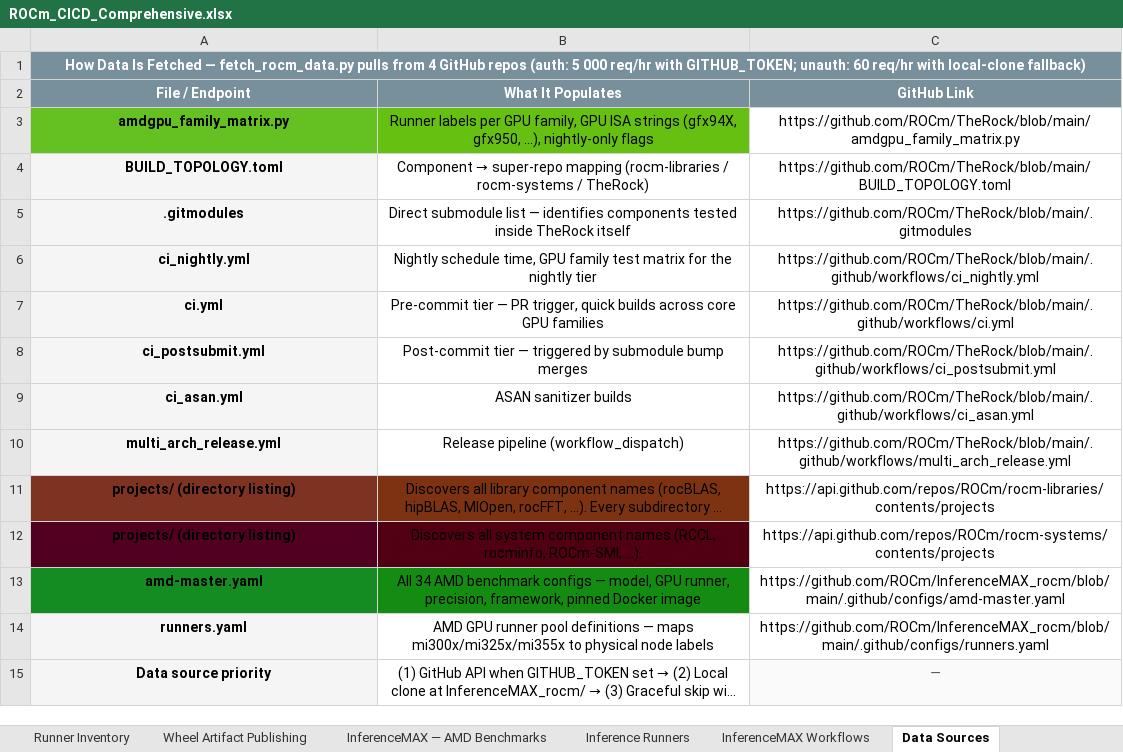
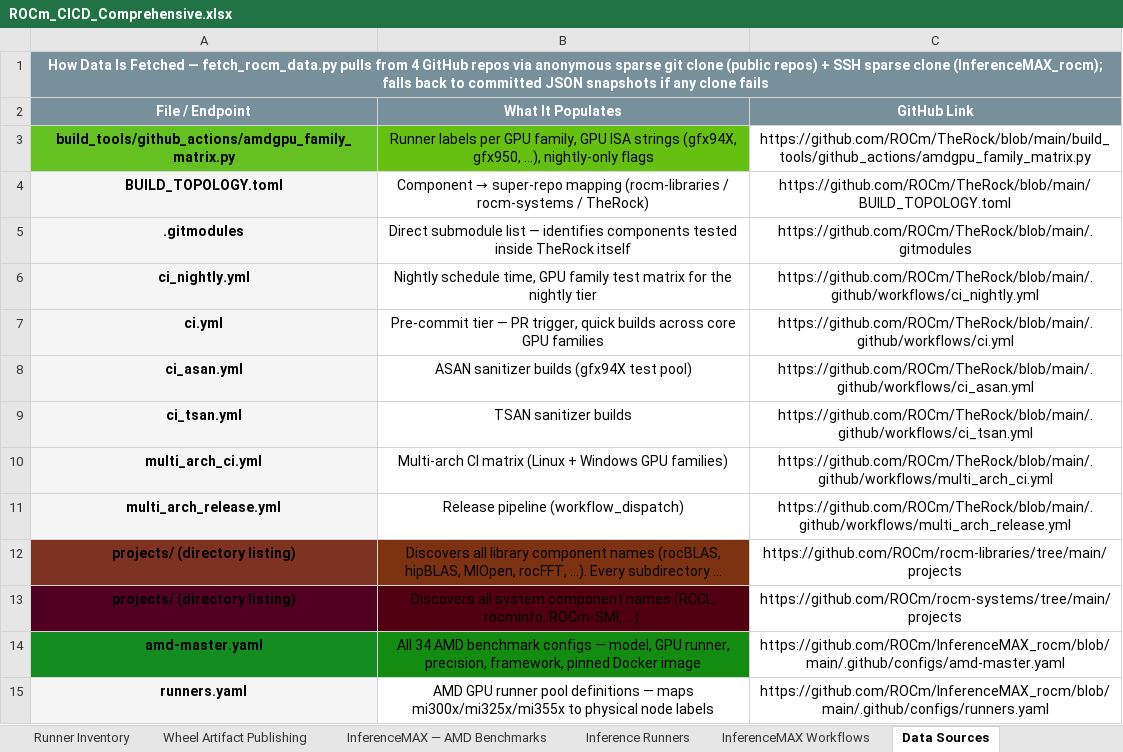
Before and after one commit to pssiva152/rocm-ci-dashboard, an Excel workbook: ROCm_CICD_Comprehensive.xlsx, sheet Data Sources, drawn as a sheet; only a part is shown; the shorter side is filled out with more unchanged rows; long unchanged cells end in …; values as stored, in another font and other column widths than the file's, no borders; removed rows and columns are numbered as before the commit, all else as after; the diff names each change by its address in the sheet, - before the commit and + after, or states it on an @@ line.

```diff
--- a/ROCm_CICD_Comprehensive.xlsx (sheet Data Sources)
+++ b/ROCm_CICD_Comprehensive.xlsx (sheet Data Sources)
-A1 (File / Endpoint): …GitHub repos (auth: 5 000 req/hr with GITHUB_TOKEN; unauth: 60 req/hr with local-clone fallback)
+A1 (File / Endpoint): …GitHub repos via anonymous sparse git clone (public repos) + SSH sparse clone (InferenceMAX_rocm); falls back to committed JSON snapshots if any clone fails
-A3 (File / Endpoint): amdgpu_family_matrix.py
+A3 (File / Endpoint): build_tools/github_actions/amdgpu_family_matrix.py
-C3 (GitHub Link): https://github.com/ROCm/TheRock/blob/main/amdgpu_family_matrix.py
+C3 (GitHub Link): https://github.com/ROCm/TheRock/blob/main/build_tools/github_actions/amdgpu_family_matrix.py
-row 8: ci_postsubmit.yml | Post-commit tier — triggered by submodule bump merges | https://github.com/ROCm/TheRock/blob/main/.github/workflows/ci_postsubmit.yml
-B8 (What It Populates): ASAN sanitizer builds
+B8 (What It Populates): ASAN sanitizer builds (gfx94X test pool)
+row 9: ci_tsan.yml | TSAN sanitizer builds | https://github.com/ROCm/TheRock/blob/main/.github/workflows/ci_tsan.yml
+row 10: multi_arch_ci.yml | Multi-arch CI matrix (Linux + Windows GPU families) | https://github.com/ROCm/TheRock/blob/main/.github/workflows/multi_arch_ci.yml
-C12 (GitHub Link): https://api.github.com/repos/ROCm/rocm-libraries/contents/projects
+C12 (GitHub Link): https://github.com/ROCm/rocm-libraries/tree/main/projects
-C13 (GitHub Link): https://api.github.com/repos/ROCm/rocm-systems/contents/projects
+C13 (GitHub Link): https://github.com/ROCm/rocm-systems/tree/main/projects
```
Also changed, not shown: 4 other files.
